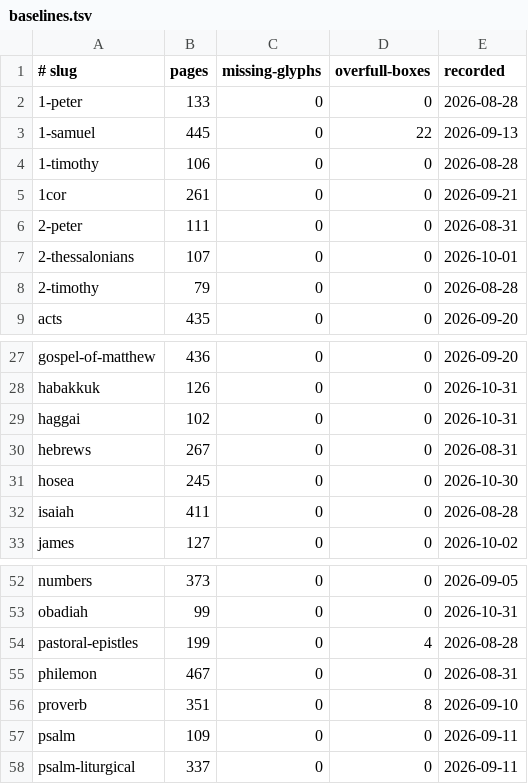
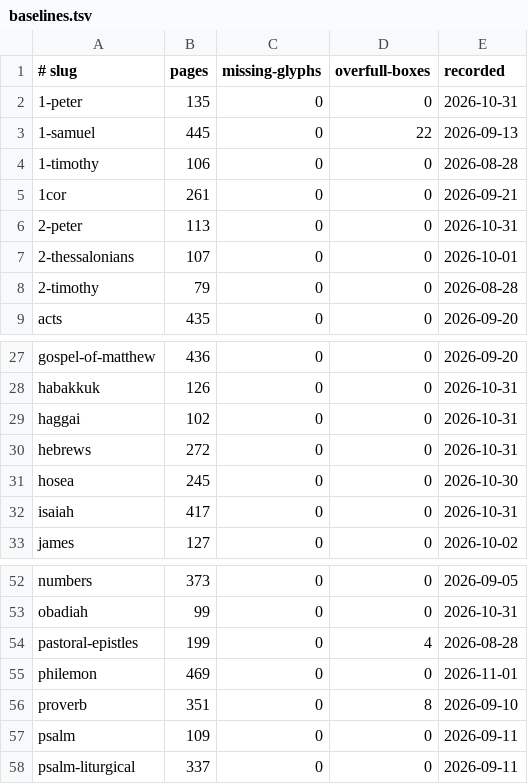
Before and after one commit to jimxzai/pubhub, a TSV file: .claude/skills/eat-bible/baselines.tsv, drawn as a sheet; only a part is shown, gaps mark what is left out.

```diff
--- a/.claude/skills/eat-bible/baselines.tsv
+++ b/.claude/skills/eat-bible/baselines.tsv
@@ -1,3 +1,3 @@
 # slug	pages	missing-glyphs	overfull-boxes	recorded
-1-peter	133	0	0	2026-08-28
+1-peter	135	0	0	2026-10-31
 1-samuel	445	0	22	2026-09-13
@@ -5,3 +5,3 @@
 1cor	261	0	0	2026-09-21
-2-peter	111	0	0	2026-08-31
+2-peter	113	0	0	2026-10-31
 2-thessalonians	107	0	0	2026-10-01
@@ -29,5 +29,5 @@ habakkuk	126	0	0	2026-10-31
 haggai	102	0	0	2026-10-31
-hebrews	267	0	0	2026-08-31
+hebrews	272	0	0	2026-10-31
 hosea	245	0	0	2026-10-30
-isaiah	411	0	0	2026-08-28
+isaiah	417	0	0	2026-10-31
 james	127	0	0	2026-10-02
@@ -54,3 +54,3 @@ obadiah	99	0	0	2026-10-31
 pastoral-epistles	199	0	4	2026-08-28
-philemon	467	0	0	2026-08-31
+philemon	469	0	0	2026-11-01
 proverb	351	0	8	2026-09-10
```
Also changed, not shown: 49 other files.
